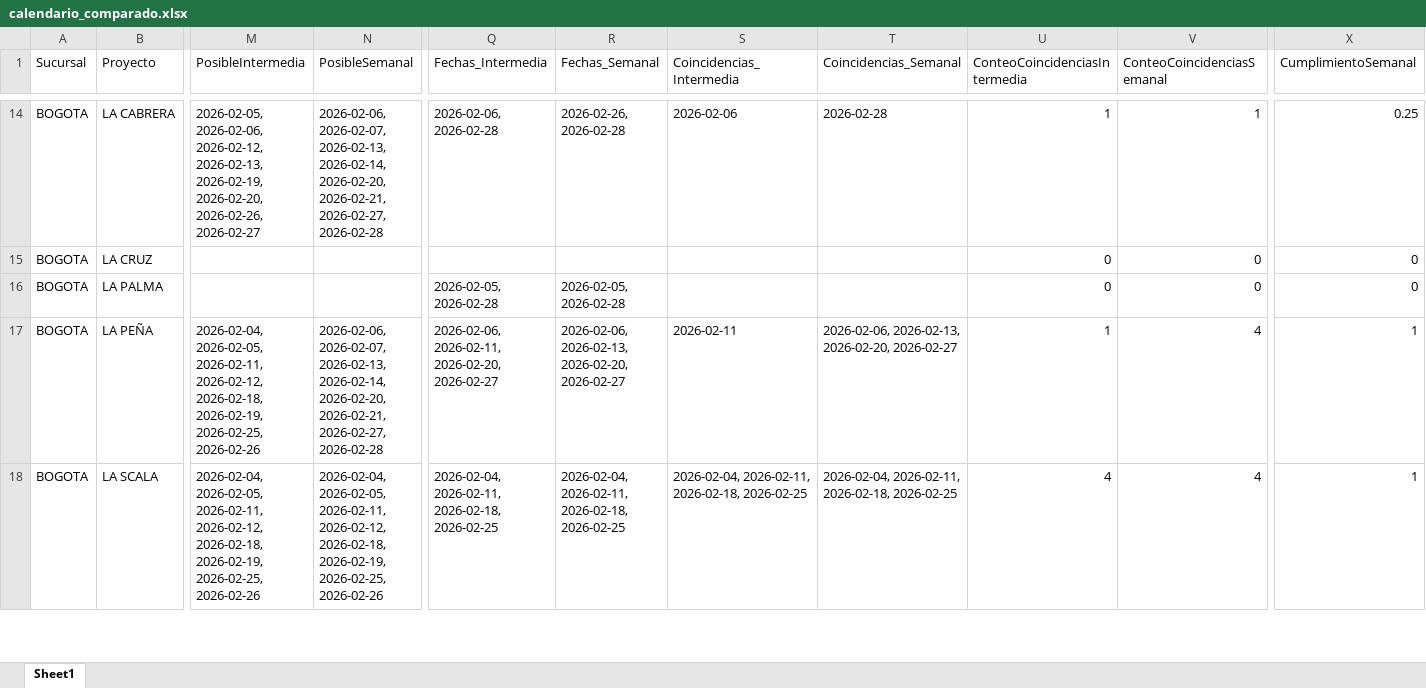
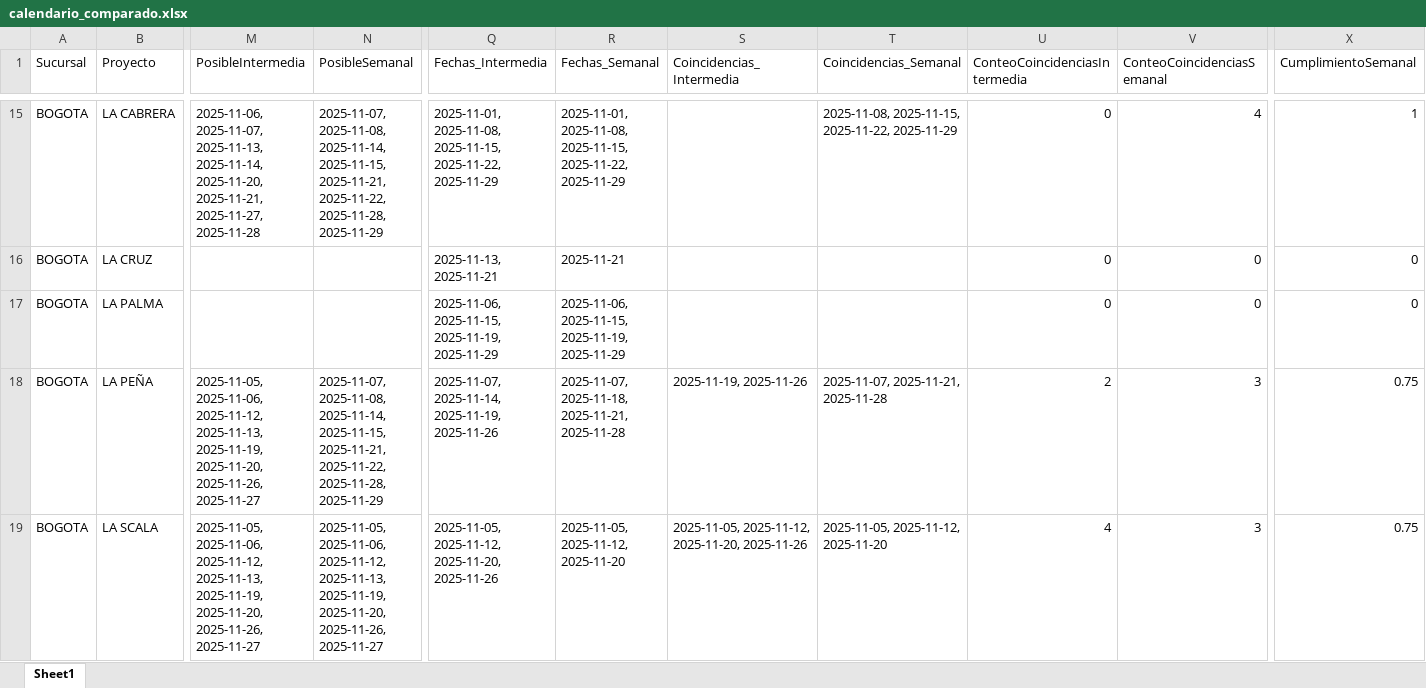
Before and after one commit to proyectosleanmarval-dev/SeguimientoMadurezCumplimientoActas, an Excel workbook: output/calendario_comparado.xlsx, sheet Sheet1, drawn as a sheet; only a part is shown, gaps mark what is left out; values as stored, in another font and other column widths than the file's, no borders; addresses are those after the commit; the diff covers the shown part only; the diff names each change by its address in the sheet, - before the commit and + after, or states it on an @@ line.

```diff
--- a/output/calendario_comparado.xlsx (sheet Sheet1)
+++ b/output/calendario_comparado.xlsx (sheet Sheet1)
-M15 (PosibleIntermedia): 2026-02-05, 2026-02-06, 2026-02-12, 2026-02-13, 2026-02-19, 2026-02-20, 2026-02-26, 2026-02-27
+M15 (PosibleIntermedia): 2025-11-06, 2025-11-07, 2025-11-13, 2025-11-14, 2025-11-20, 2025-11-21, 2025-11-27, 2025-11-28
-N15 (PosibleSemanal): 2026-02-06, 2026-02-07, 2026-02-13, 2026-02-14, 2026-02-20, 2026-02-21, 2026-02-27, 2026-02-28
+N15 (PosibleSemanal): 2025-11-07, 2025-11-08, 2025-11-14, 2025-11-15, 2025-11-21, 2025-11-22, 2025-11-28, 2025-11-29
-Q15 (Fechas_Intermedia): 2026-02-06, 2026-02-28
+Q15 (Fechas_Intermedia): 2025-11-01, 2025-11-08, 2025-11-15, 2025-11-22, 2025-11-29
-R15 (Fechas_Semanal): 2026-02-26, 2026-02-28
+R15 (Fechas_Semanal): 2025-11-01, 2025-11-08, 2025-11-15, 2025-11-22, 2025-11-29
-S15 (Coincidencias_Intermedia): 2026-02-06
+S15 (Coincidencias_Intermedia): (empty)
-T15 (Coincidencias_Semanal): 2026-02-28
+T15 (Coincidencias_Semanal): 2025-11-08, 2025-11-15, 2025-11-22, 2025-11-29
-U15 (ConteoCoincidenciasIntermedia): 1
+U15 (ConteoCoincidenciasIntermedia): 0
-V15 (ConteoCoincidenciasSemanal): 1
+V15 (ConteoCoincidenciasSemanal): 4
-X15 (CumplimientoSemanal): 0.25
+X15 (CumplimientoSemanal): 1
-Q16 (Fechas_Intermedia): (empty)
+Q16 (Fechas_Intermedia): 2025-11-13, 2025-11-21
-R16 (Fechas_Semanal): (empty)
+R16 (Fechas_Semanal): 2025-11-21
-Q17 (Fechas_Intermedia): 2026-02-05, 2026-02-28
+Q17 (Fechas_Intermedia): 2025-11-06, 2025-11-15, 2025-11-19, 2025-11-29
-R17 (Fechas_Semanal): 2026-02-05, 2026-02-28
+R17 (Fechas_Semanal): 2025-11-06, 2025-11-15, 2025-11-19, 2025-11-29
-M18:M19 (PosibleIntermedia): 2026-02-04, 2026-02-05, 2026-02-11, 2026-02-12, 2026-02-18, 2026-02-19, 2026-02-25, 2026-02-26
+M18:M19 (PosibleIntermedia): 2025-11-05, 2025-11-06, 2025-11-12, 2025-11-13, 2025-11-19, 2025-11-20, 2025-11-26, 2025-11-27
-N18 (PosibleSemanal): 2026-02-06, 2026-02-07, 2026-02-13, 2026-02-14, 2026-02-20, 2026-02-21, 2026-02-27, 2026-02-28
+N18 (PosibleSemanal): 2025-11-07, 2025-11-08, 2025-11-14, 2025-11-15, 2025-11-21, 2025-11-22, 2025-11-28, 2025-11-29
-Q18 (Fechas_Intermedia): 2026-02-06, 2026-02-11, 2026-02-20, 2026-02-27
+Q18 (Fechas_Intermedia): 2025-11-07, 2025-11-14, 2025-11-19, 2025-11-26
-R18 (Fechas_Semanal): 2026-02-06, 2026-02-13, 2026-02-20, 2026-02-27
+R18 (Fechas_Semanal): 2025-11-07, 2025-11-18, 2025-11-21, 2025-11-28
-S18 (Coincidencias_Intermedia): 2026-02-11
+S18 (Coincidencias_Intermedia): 2025-11-19, 2025-11-26
-T18 (Coincidencias_Semanal): 2026-02-06, 2026-02-13, 2026-02-20, 2026-02-27
+T18 (Coincidencias_Semanal): 2025-11-07, 2025-11-21, 2025-11-28
-U18 (ConteoCoincidenciasIntermedia): 1
+U18 (ConteoCoincidenciasIntermedia): 2
-V18:V19 (ConteoCoincidenciasSemanal): 4
+V18:V19 (ConteoCoincidenciasSemanal): 3
-X18:X19 (CumplimientoSemanal): 1
+X18:X19 (CumplimientoSemanal): 0.75
-N19 (PosibleSemanal): 2026-02-04, 2026-02-05, 2026-02-11, 2026-02-12, 2026-02-18, 2026-02-19, 2026-02-25, 2026-02-26
+N19 (PosibleSemanal): 2025-11-05, 2025-11-06, 2025-11-12, 2025-11-13, 2025-11-19, 2025-11-20, 2025-11-26, 2025-11-27
-Q19 (Fechas_Intermedia): 2026-02-04, 2026-02-11, 2026-02-18, 2026-02-25
+Q19 (Fechas_Intermedia): 2025-11-05, 2025-11-12, 2025-11-20, 2025-11-26
-R19 (Fechas_Semanal): 2026-02-04, 2026-02-11, 2026-02-18, 2026-02-25
+R19 (Fechas_Semanal): 2025-11-05, 2025-11-12, 2025-11-20
-S19 (Coincidencias_Intermedia): 2026-02-04, 2026-02-11, 2026-02-18, 2026-02-25
+S19 (Coincidencias_Intermedia): 2025-11-05, 2025-11-12, 2025-11-20, 2025-11-26
-T19 (Coincidencias_Semanal): 2026-02-04, 2026-02-11, 2026-02-18, 2026-02-25
+T19 (Coincidencias_Semanal): 2025-11-05, 2025-11-12, 2025-11-20
```
Also changed, not shown: 3 added rows, 1 removed row and 205 edited cells elsewhere in this sheet, output/calendario_real.xlsx, output/calendario_teorico.xlsx, 1 other file.
